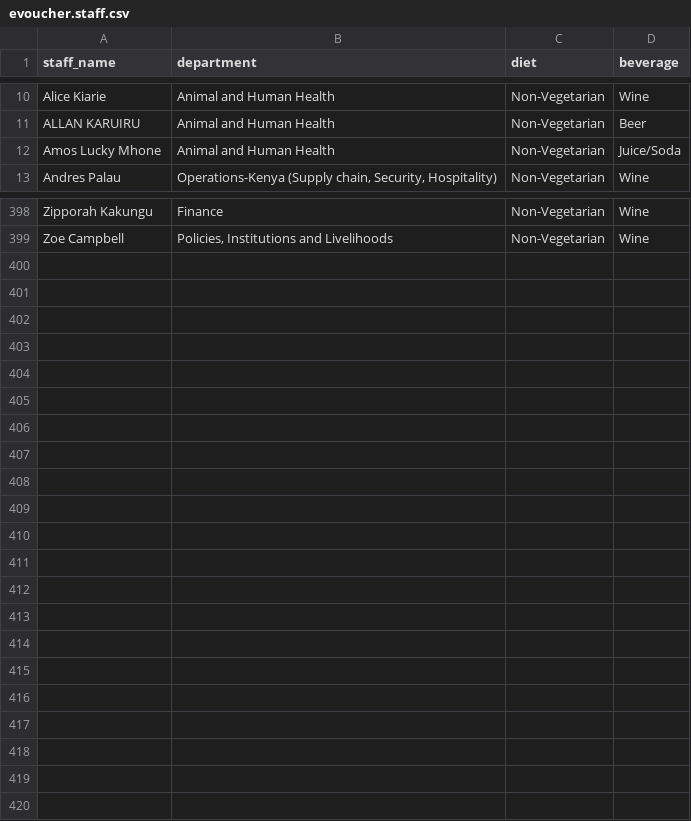
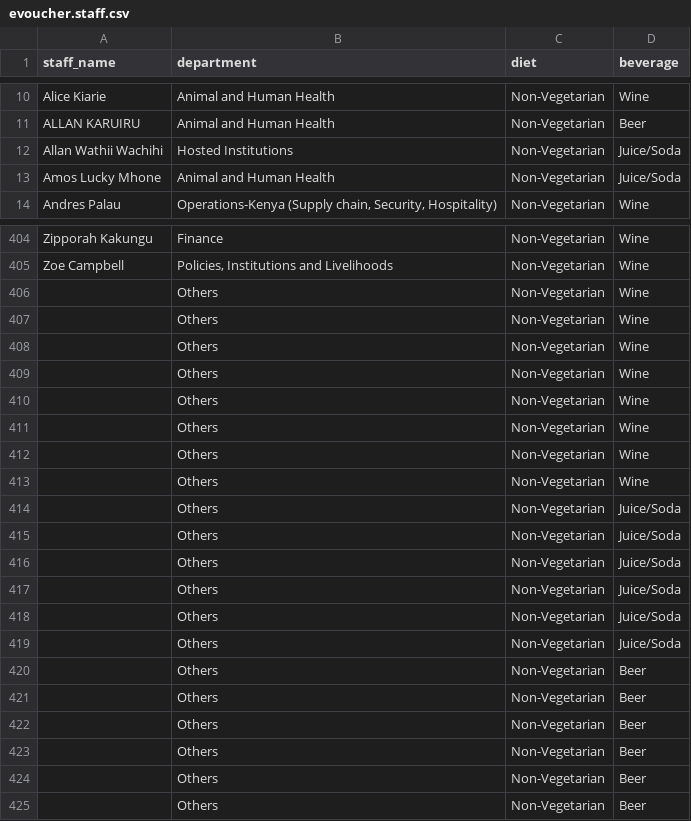
Before and after one commit to gideonkosgei/odoo-custom-modules, a CSV file: 17/evoucher/data/evoucher.staff.csv, drawn as a sheet; only a part is shown, gaps mark what is left out; the diff covers the shown part only; the diff names each change by its address in the sheet, - before the commit and + after, or states it on an @@ line.

Commit message:
changes in staff list

```diff
--- a/17/evoucher/data/evoucher.staff.csv
+++ b/17/evoucher/data/evoucher.staff.csv
+row 12: Allan Wathii Wachihi | Hosted Institutions | Non-Vegetarian | Juice/Soda
+row 406:  | Others | Non-Vegetarian | Wine
+row 407:  | Others | Non-Vegetarian | Wine
+row 408:  | Others | Non-Vegetarian | Wine
+row 409:  | Others | Non-Vegetarian | Wine
+row 410:  | Others | Non-Vegetarian | Wine
+row 411:  | Others | Non-Vegetarian | Wine
+row 412:  | Others | Non-Vegetarian | Wine
+row 413:  | Others | Non-Vegetarian | Wine
+row 414:  | Others | Non-Vegetarian | Juice/Soda
+row 415:  | Others | Non-Vegetarian | Juice/Soda
+row 416:  | Others | Non-Vegetarian | Juice/Soda
+row 417:  | Others | Non-Vegetarian | Juice/Soda
+row 418:  | Others | Non-Vegetarian | Juice/Soda
+row 419:  | Others | Non-Vegetarian | Juice/Soda
+row 420:  | Others | Non-Vegetarian | Beer
+row 421:  | Others | Non-Vegetarian | Beer
+row 422:  | Others | Non-Vegetarian | Beer
+row 423:  | Others | Non-Vegetarian | Beer
+row 424:  | Others | Non-Vegetarian | Beer
+row 425:  | Others | Non-Vegetarian | Beer
```
Also changed, not shown: 6 added rows and 1 removed row elsewhere in this file, 2 other files.
